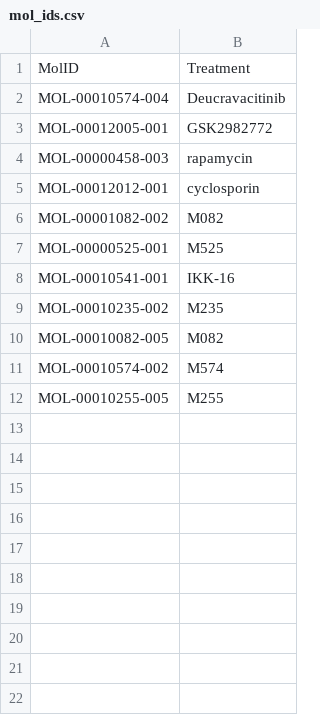
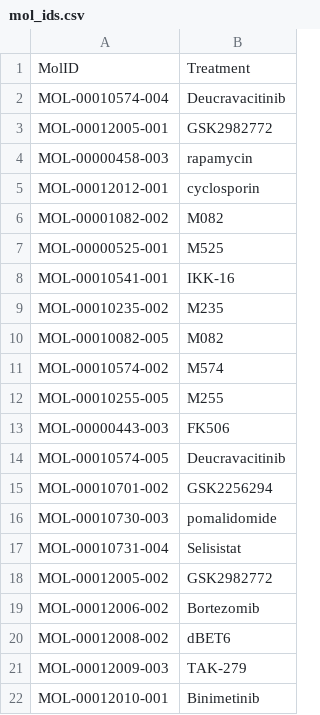
Before and after one commit to Rivera2021/Proteomics_Pipeline, a CSV file: data/Data_for_pipeline/mol_ids.csv, drawn as a sheet; the diff names each change by its address in the sheet, - before the commit and + after, or states it on an @@ line.

Commit message:
Adding MULTIQC optional way, adjusting for cotreatment new column, solving biomaRt issue, adding new parameter outlier_path to add a file with customized outliers

```diff
--- a/data/Data_for_pipeline/mol_ids.csv
+++ b/data/Data_for_pipeline/mol_ids.csv
+row 13: MOL-00000443-003 | FK506
+row 14: MOL-00010574-005 | Deucravacitinib
+row 15: MOL-00010701-002 | GSK2256294
+row 16: MOL-00010730-003 | pomalidomide
+row 17: MOL-00010731-004 | Selisistat
+row 18: MOL-00012005-002 | GSK2982772
+row 19: MOL-00012006-002 | Bortezomib
+row 20: MOL-00012008-002 | dBET6
+row 21: MOL-00012009-003 | TAK-279
+row 22: MOL-00012010-001 | Binimetinib
```
Also changed, not shown: 18 other files.
